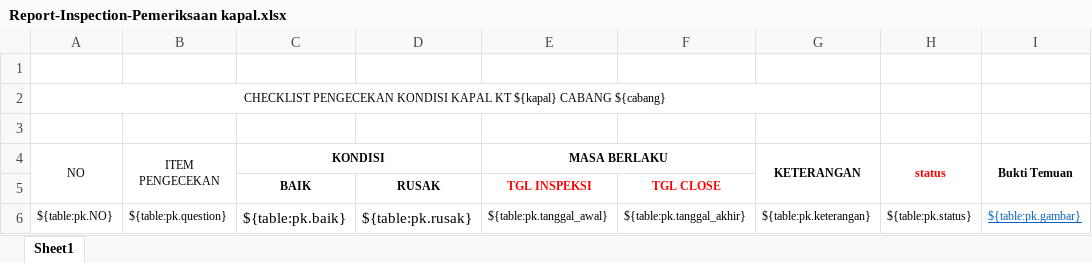
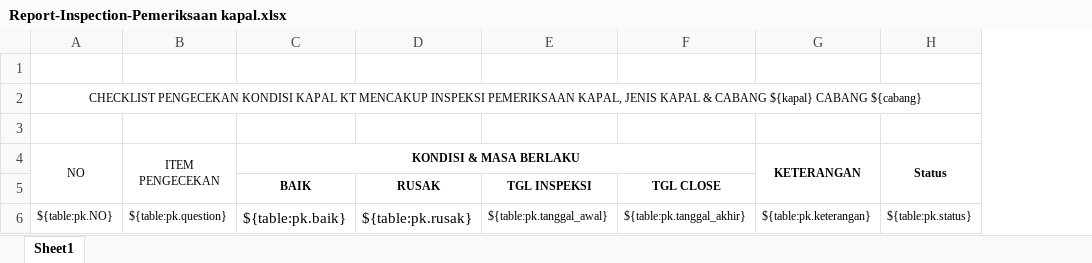
Before and after one commit to danangapp/simpanda_oracle, an Excel workbook: report/Report-Inspection-Pemeriksaan kapal.xlsx, sheet Sheet1, drawn as a sheet; values as stored, in another font and other column widths than the file's, no borders; the diff names each change by its address in the sheet, - before the commit and + after, or states it on an @@ line.

Commit message:
update investigation report

```diff
--- a/report/Report-Inspection-Pemeriksaan kapal.xlsx (sheet Sheet1)
+++ b/report/Report-Inspection-Pemeriksaan kapal.xlsx (sheet Sheet1)
-column I (Bukti Temuan), row 6: ${table:pk.gambar}
-A2 (NO): …KAPAL KT ${kapal} CABANG…
+A2 (NO): …KAPAL KT MENCAKUP INSPEKSI PEMERIKSAAN KAPAL, JENIS KAPAL & CABANG ${kapal} CABANG…
-A2:G2 merged
+A2:H2 merged
-C4: KONDISI
+C4: KONDISI & MASA BERLAKU
-C4:D4 merged
+C4:F4 merged
-E4: MASA BERLAKU
+E4: (empty)
-E4:F4 merged
-H4: status
+H4: Status
-H4 text colour: #FF0000
+H4 text colour: black
-E5:F5 text colour: #FF0000
+E5:F5 text colour: black
```
